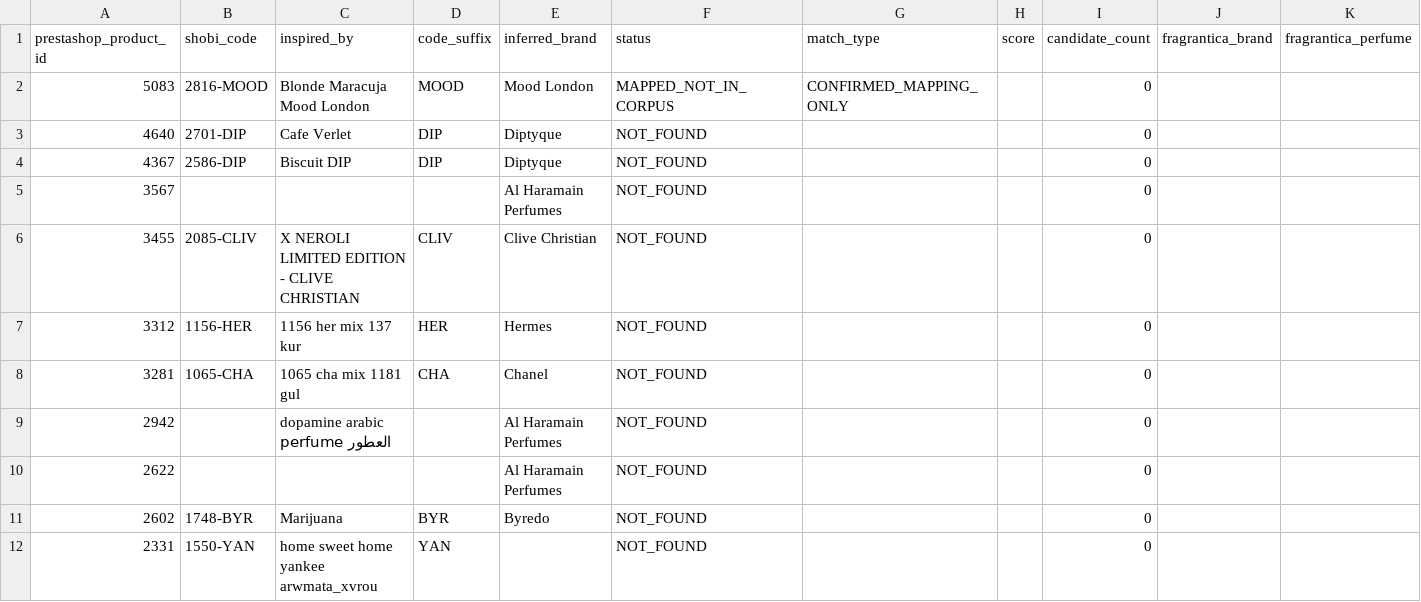
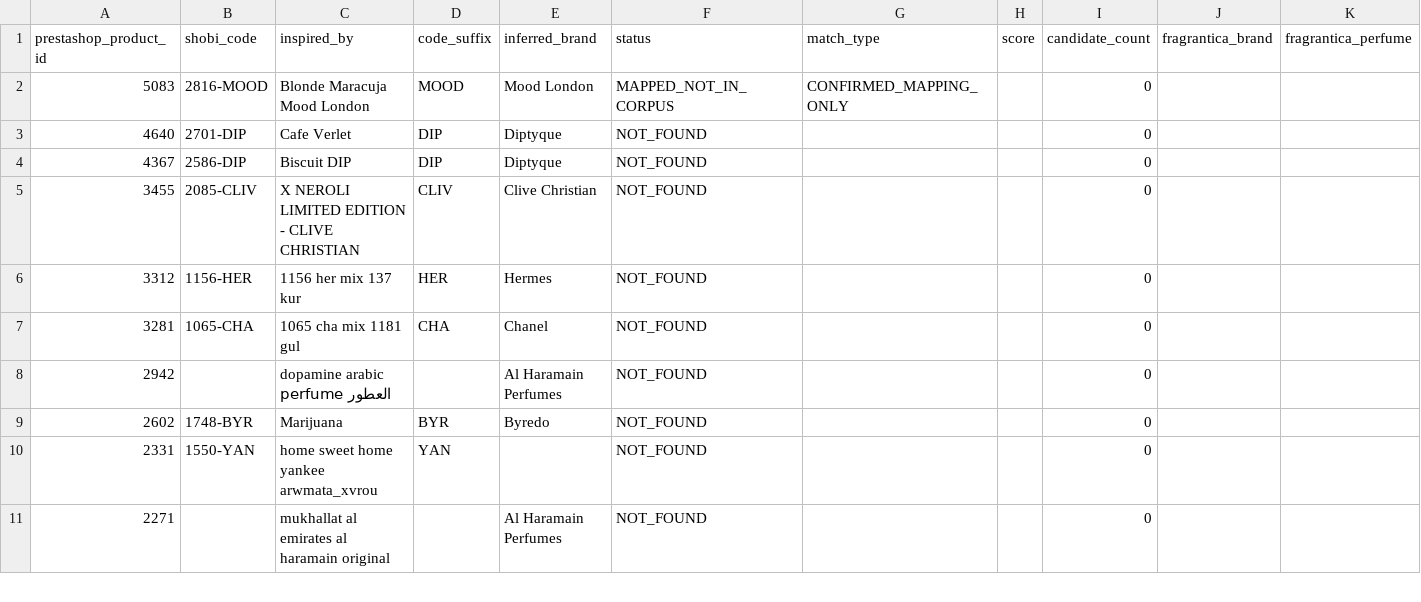
Before and after one commit to MarvvRed/Shobi_Inspiration, a CSV file: fragrantica-scraper-archive/corpus-match/unmatched.csv, drawn as a sheet; only a part is shown; the shorter side is filled out with more unchanged rows; rows hold the shown columns only; the diff names each change by its address in the sheet, - before the commit and + after, or states it on an @@ line.

```diff
--- a/fragrantica-scraper-archive/corpus-match/unmatched.csv
+++ b/fragrantica-scraper-archive/corpus-match/unmatched.csv
-row 5: 3567 |  |  |  | Al Haramain Perfumes | NOT_FOUND |  |  | 0
-row 10: 2622 |  |  |  | Al Haramain Perfumes | NOT_FOUND |  |  | 0
```
Also changed, not shown: fragrantica-scraper-archive/corpus-match/shobi-fragrantica-corpus-match.csv, fragrantica-scraper-archive/corpus-match/unresolved-diagnostics.csv, 3 other files.
